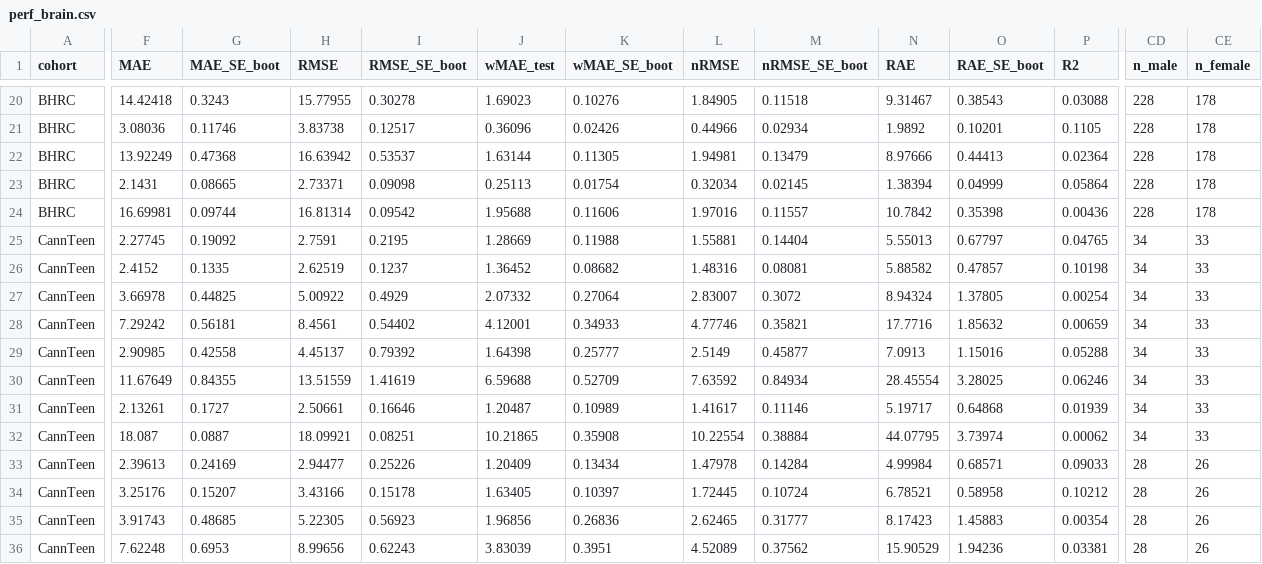
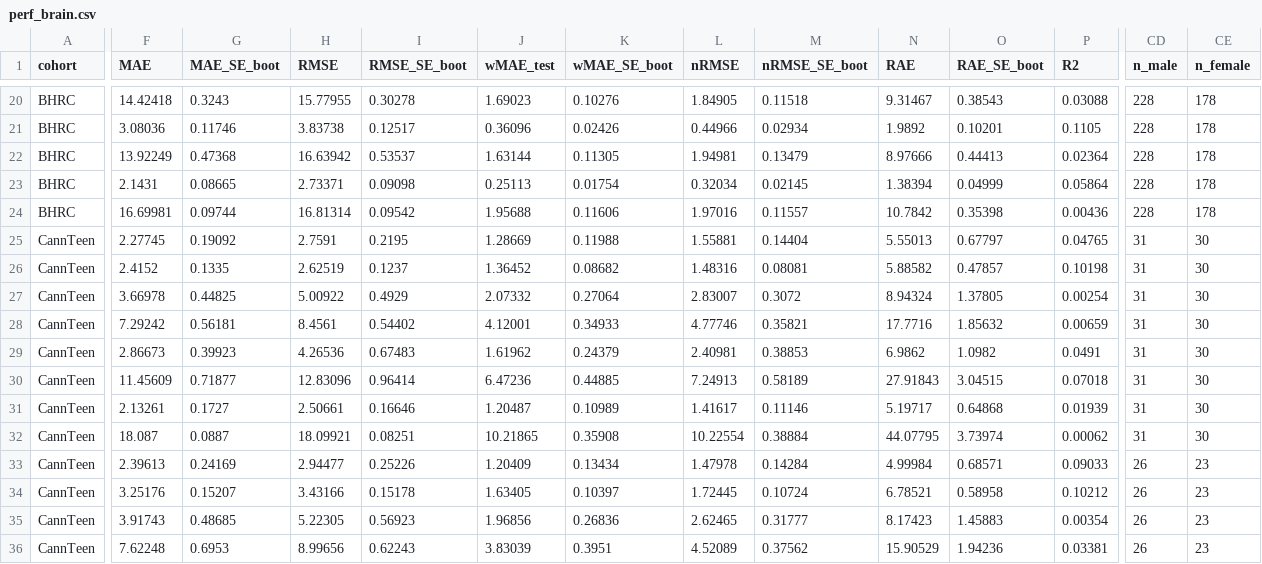
Before and after one commit to VilteBaltra/epi-brain-dashboard, a CSV file: data/perf_brain.csv, drawn as a sheet; only a part is shown, gaps mark what is left out; the diff covers the shown part only; the diff names each change by its address in the sheet, - before the commit and + after, or states it on an @@ line.

```diff
--- a/data/perf_brain.csv
+++ b/data/perf_brain.csv
-CD25:CD32 (n_male): 34
+CD25:CD32 (n_male): 31
-CE25:CE32 (n_female): 33
+CE25:CE32 (n_female): 30
-F29 (MAE): 2.90985
+F29 (MAE): 2.86673
-G29 (MAE_SE_boot): 0.42558
+G29 (MAE_SE_boot): 0.39923
-H29 (RMSE): 4.45137
+H29 (RMSE): 4.26536
-I29 (RMSE_SE_boot): 0.79392
+I29 (RMSE_SE_boot): 0.67483
-J29 (wMAE_test): 1.64398
+J29 (wMAE_test): 1.61962
-K29 (wMAE_SE_boot): 0.25777
+K29 (wMAE_SE_boot): 0.24379
-L29 (nRMSE): 2.5149
+L29 (nRMSE): 2.40981
-M29 (nRMSE_SE_boot): 0.45877
+M29 (nRMSE_SE_boot): 0.38853
-N29 (RAE): 7.0913
+N29 (RAE): 6.9862
-O29 (RAE_SE_boot): 1.15016
+O29 (RAE_SE_boot): 1.0982
-P29 (R2): 0.05288
+P29 (R2): 0.0491
-F30 (MAE): 11.67649
+F30 (MAE): 11.45609
-G30 (MAE_SE_boot): 0.84355
+G30 (MAE_SE_boot): 0.71877
-H30 (RMSE): 13.51559
+H30 (RMSE): 12.83096
-I30 (RMSE_SE_boot): 1.41619
+I30 (RMSE_SE_boot): 0.96414
-J30 (wMAE_test): 6.59688
+J30 (wMAE_test): 6.47236
-K30 (wMAE_SE_boot): 0.52709
+K30 (wMAE_SE_boot): 0.44885
-L30 (nRMSE): 7.63592
+L30 (nRMSE): 7.24913
-M30 (nRMSE_SE_boot): 0.84934
+M30 (nRMSE_SE_boot): 0.58189
-N30 (RAE): 28.45554
+N30 (RAE): 27.91843
-O30 (RAE_SE_boot): 3.28025
+O30 (RAE_SE_boot): 3.04515
-P30 (R2): 0.06246
+P30 (R2): 0.07018
-CD33:CD36 (n_male): 28
+CD33:CD36 (n_male): 26
-CE33:CE36 (n_female): 26
+CE33:CE36 (n_female): 23
```
Also changed, not shown: 126 edited cells elsewhere in this file, 40 other files.
